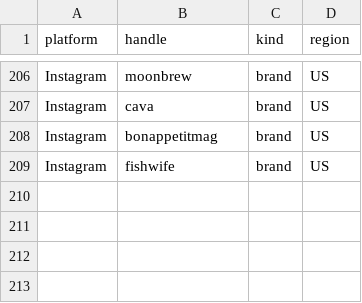
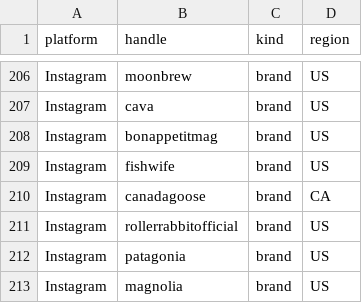
Before and after one commit to daminisolanki1309-netizen/tagadasocials, a CSV file: tagada/notion/db/watchlist-creative.csv, drawn as a sheet; only a part is shown, gaps mark what is left out.

```diff
--- a/tagada/notion/db/watchlist-creative.csv
+++ b/tagada/notion/db/watchlist-creative.csv
@@ -209 +209,5 @@ Instagram,bonappetitmag,brand,US
 Instagram,fishwife,brand,US
+Instagram,canadagoose,brand,CA
+Instagram,rollerrabbitofficial,brand,US
+Instagram,patagonia,brand,US
+Instagram,magnolia,brand,US
```
Also changed, not shown: tagada/feed/handle-failures.tsv.
